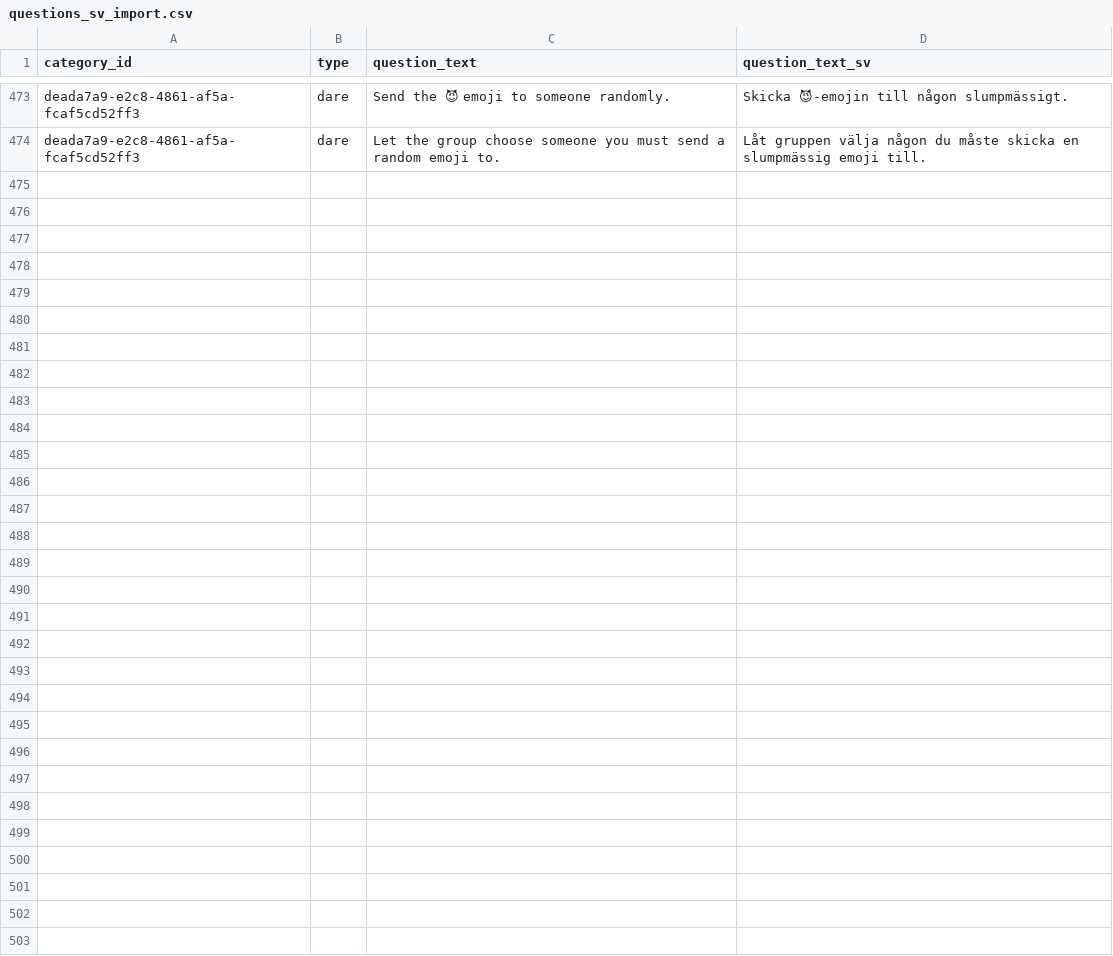
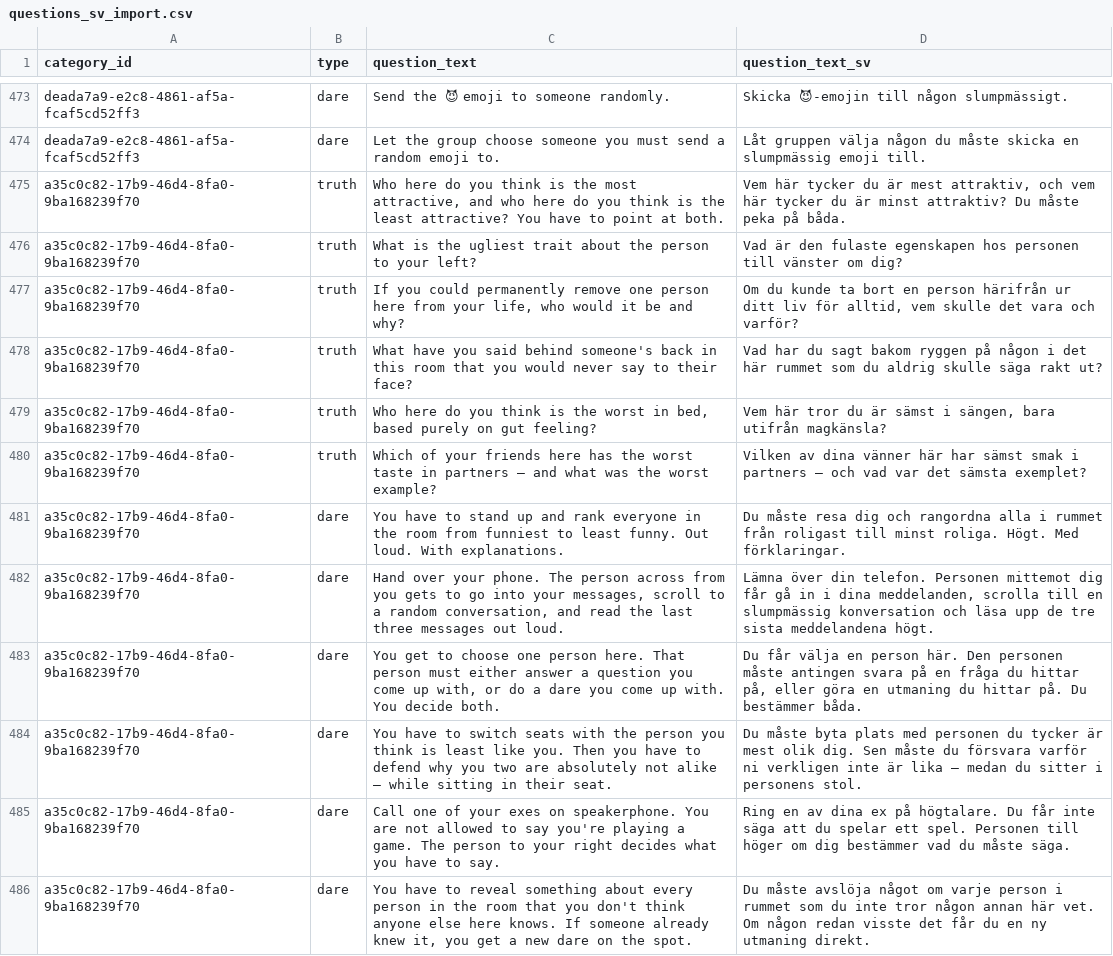
Before and after one commit to Vivianne-S/TruthOrDare, a CSV file: scripts/questions_sv_import.csv, drawn as a sheet; only a part is shown, gaps mark what is left out; the diff names each change by its address in the sheet, - before the commit and + after, or states it on an @@ line.

```diff
--- a/scripts/questions_sv_import.csv
+++ b/scripts/questions_sv_import.csv
+row 475: a35c0c82-17b9-46d4-8fa0-9ba168239f70 | truth | Who here do you think is the most attractive, and who here do you think is the least attractive? You have to point at both. | Vem här tycker du är mest attraktiv, och vem här tycker du är minst attraktiv? Du måste peka på båda.
+row 476: a35c0c82-17b9-46d4-8fa0-9ba168239f70 | truth | What is the ugliest trait about the person to your left? | Vad är den fulaste egenskapen hos personen till vänster om dig?
+row 477: a35c0c82-17b9-46d4-8fa0-9ba168239f70 | truth | If you could permanently remove one person here from your life, who would it be and why? | Om du kunde ta bort en person härifrån ur ditt liv för alltid, vem skulle det vara och varför?
+row 478: a35c0c82-17b9-46d4-8fa0-9ba168239f70 | truth | What have you said behind someone's back in this room that you would never say to their face? | Vad har du sagt bakom ryggen på någon i det här rummet som du aldrig skulle säga rakt ut?
+row 479: a35c0c82-17b9-46d4-8fa0-9ba168239f70 | truth | Who here do you think is the worst in bed, based purely on gut feeling? | Vem här tror du är sämst i sängen, bara utifrån magkänsla?
+row 480: a35c0c82-17b9-46d4-8fa0-9ba168239f70 | truth | Which of your friends here has the worst taste in partners – and what was the worst example? | Vilken av dina vänner här har sämst smak i partners – och vad var det sämsta exemplet?
+row 481: a35c0c82-17b9-46d4-8fa0-9ba168239f70 | dare | You have to stand up and rank everyone in the room from funniest to least funny. Out loud. With explanations. | Du måste resa dig och rangordna alla i rummet från roligast till minst roliga. Högt. Med förklaringar.
+row 482: a35c0c82-17b9-46d4-8fa0-9ba168239f70 | dare | Hand over your phone. The person across from you gets to go into your messages, scroll to a random conversation, and read the last three messages out loud. | Lämna över din telefon. Personen mittemot dig får gå in i dina meddelanden, scrolla till en slumpmässig konversation och läsa upp de tre sista meddelandena högt.
+row 483: a35c0c82-17b9-46d4-8fa0-9ba168239f70 | dare | You get to choose one person here. That person must either answer a question you come up with, or do a dare you come up with. You decide both. | Du får välja en person här. Den personen måste antingen svara på en fråga du hittar på, eller göra en utmaning du hittar på. Du bestämmer båda.
+row 484: a35c0c82-17b9-46d4-8fa0-9ba168239f70 | dare | You have to switch seats with the person you think is least like you. Then you have to defend why you two are absolutely not alike – while sitting in their seat. | Du måste byta plats med personen du tycker är mest olik dig. Sen måste du försvara varför ni verkligen inte är lika – medan du sitter i personens stol.
+row 485: a35c0c82-17b9-46d4-8fa0-9ba168239f70 | dare | Call one of your exes on speakerphone. You are not allowed to say you're playing a game. The person to your right decides what you have to say. | Ring en av dina ex på högtalare. Du får inte säga att du spelar ett spel. Personen till höger om dig bestämmer vad du måste säga.
+row 486: a35c0c82-17b9-46d4-8fa0-9ba168239f70 | dare | You have to reveal something about every person in the room that you don't think anyone else here knows. If someone already knew it, you get a new dare on the spot. | Du måste avslöja något om varje person i rummet som du inte tror någon annan här vet. Om någon redan visste det får du en ny utmaning direkt.
```
Also changed, not shown: 4 other files.
